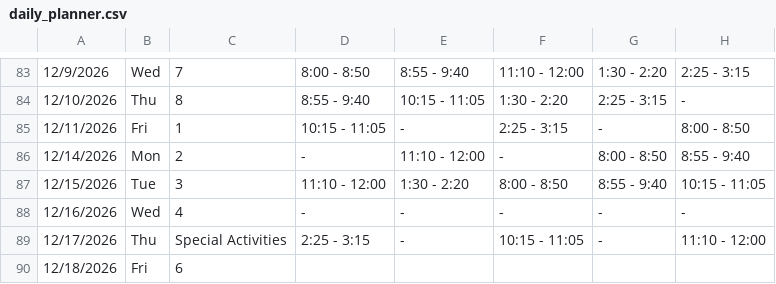
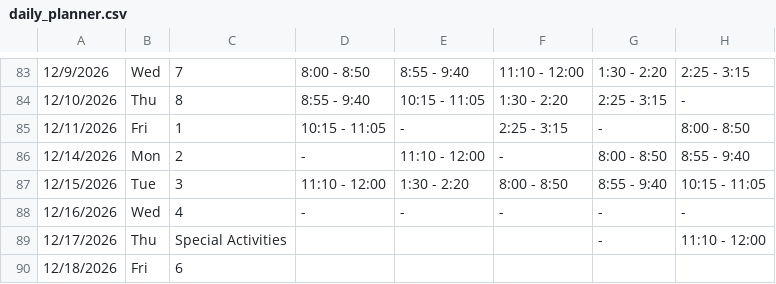
Before and after one commit to kimberlyjmartin/2026_Lesson_Planner_Calendar, a CSV file: daily_planner.csv, drawn as a sheet; only a part is shown, gaps mark what is left out; the diff names each change by its address in the sheet, - before the commit and + after, or states it on an @@ line.

Commit message:
Auto-sync Daily Planner — 2026-08-16T02:28:54.551Z

```diff
--- a/daily_planner.csv
+++ b/daily_planner.csv
-D89: 2:25 - 3:15
+D89: (empty)
-E89: -
+E89: (empty)
-F89: 10:15 - 11:05
+F89: (empty)
```
